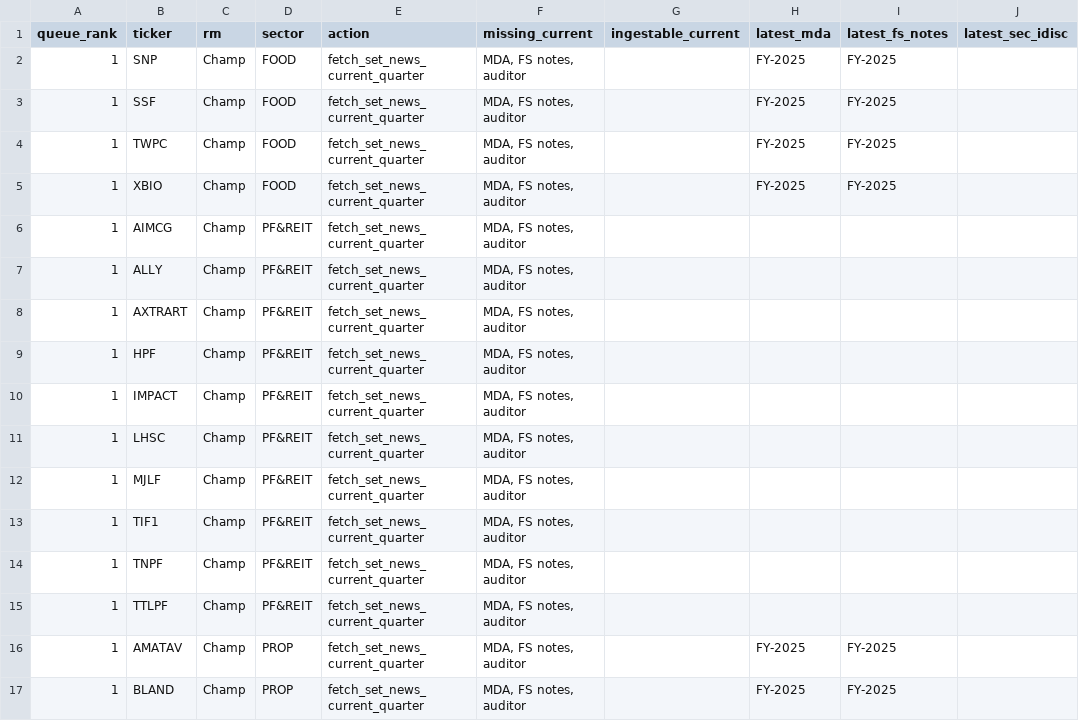
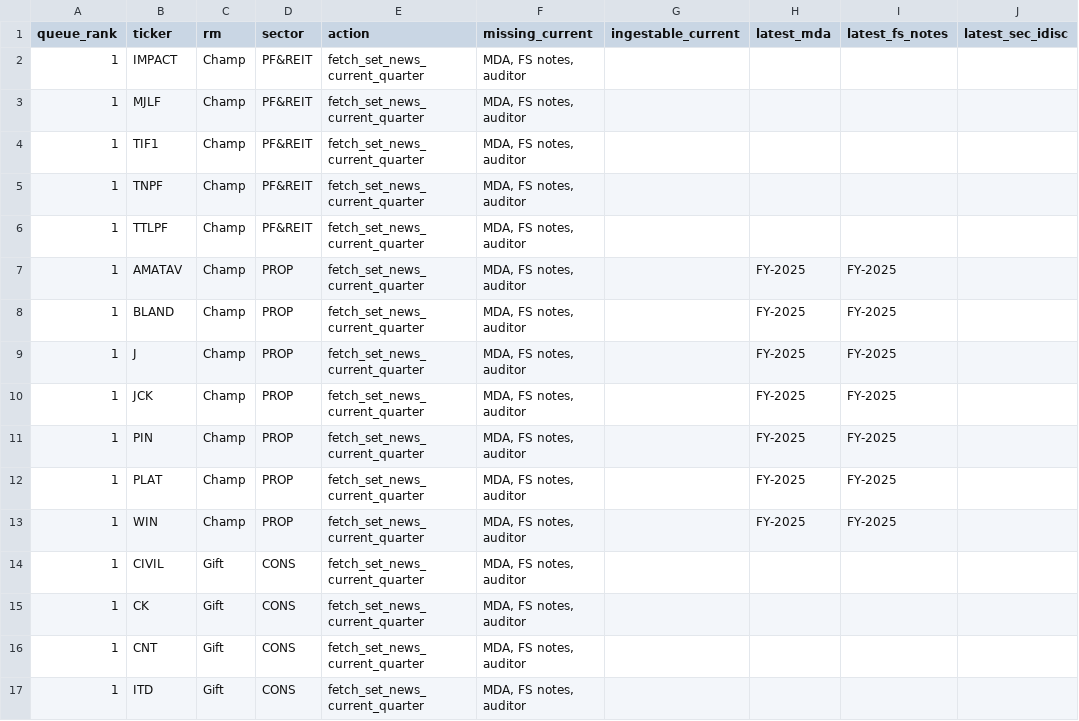
Before and after one commit to tasinpongk-jpg/is1-coverage-dashboard, a CSV file: data/source-coverage-fetch-queue.csv, drawn as a sheet; only a part is shown; the shorter side is filled out with more unchanged rows.

Commit message:
data: ingest next Q1 filing batch

```diff
--- a/data/source-coverage-fetch-queue.csv
+++ b/data/source-coverage-fetch-queue.csv
@@ -1,12 +1,3 @@
 queue_rank,ticker,rm,sector,action,missing_current,ingestable_current,latest_mda,latest_fs_notes,latest_sec_idisc
-1,SNP,Champ,FOOD,fetch_set_news_current_quarter,"MDA, FS notes, auditor",,FY-2025,FY-2025,
-1,SSF,Champ,FOOD,fetch_set_news_current_quarter,"MDA, FS notes, auditor",,FY-2025,FY-2025,
-1,TWPC,Champ,FOOD,fetch_set_news_current_quarter,"MDA, FS notes, auditor",,FY-2025,FY-2025,
-1,XBIO,Champ,FOOD,fetch_set_news_current_quarter,"MDA, FS notes, auditor",,FY-2025,FY-2025,
-1,AIMCG,Champ,PF&REIT,fetch_set_news_current_quarter,"MDA, FS notes, auditor",,,,
-1,ALLY,Champ,PF&REIT,fetch_set_news_current_quarter,"MDA, FS notes, auditor",,,,
-1,AXTRART,Champ,PF&REIT,fetch_set_news_current_quarter,"MDA, FS notes, auditor",,,,
-1,HPF,Champ,PF&REIT,fetch_set_news_current_quarter,"MDA, FS notes, auditor",,,,
 1,IMPACT,Champ,PF&REIT,fetch_set_news_current_quarter,"MDA, FS notes, auditor",,,,
-1,LHSC,Champ,PF&REIT,fetch_set_news_current_quarter,"MDA, FS notes, auditor",,,,
 1,MJLF,Champ,PF&REIT,fetch_set_news_current_quarter,"MDA, FS notes, auditor",,,,
```
Also changed, not shown: 3 other files.
